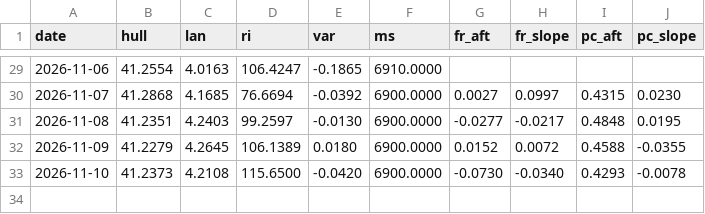
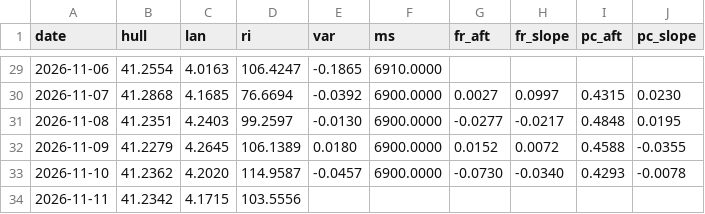
Before and after one commit to mimomimo15/prevision-frontenac, a CSV file: docs/aux_daily.csv, drawn as a sheet; only a part is shown, gaps mark what is left out.

```diff
--- a/docs/aux_daily.csv
+++ b/docs/aux_daily.csv
@@ -32,2 +32,3 @@ date,hull,lan,ri,var,ms,fr_aft,fr_slope,pc_aft,pc_slope
 2026-11-09,41.2279,4.2645,106.1389,0.0180,6900.0000,0.0152,0.0072,0.4588,-0.0355
-2026-11-10,41.2373,4.2108,115.6500,-0.0420,6900.0000,-0.0730,-0.0340,0.4293,-0.0078
+2026-11-10,41.2362,4.2020,114.9587,-0.0457,6900.0000,-0.0730,-0.0340,0.4293,-0.0078
+2026-11-11,41.2342,4.1715,103.5556,,,,,,
```
Also changed, not shown: docs/britannia.csv, docs/forecast_archive.csv, 7 other files.
